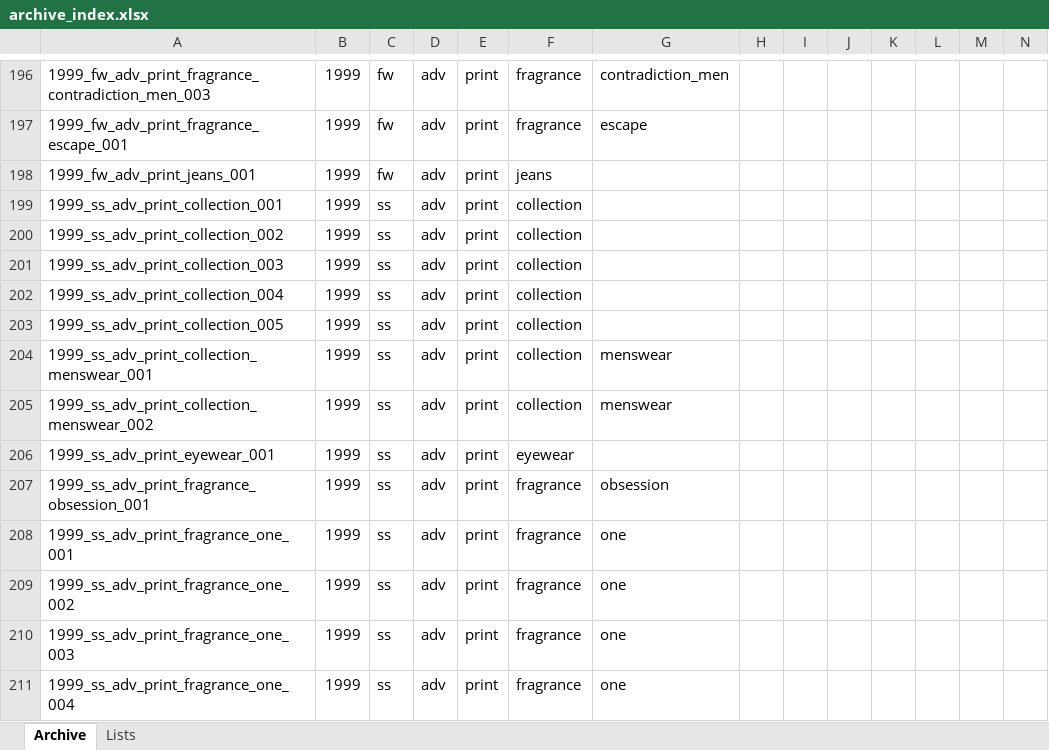
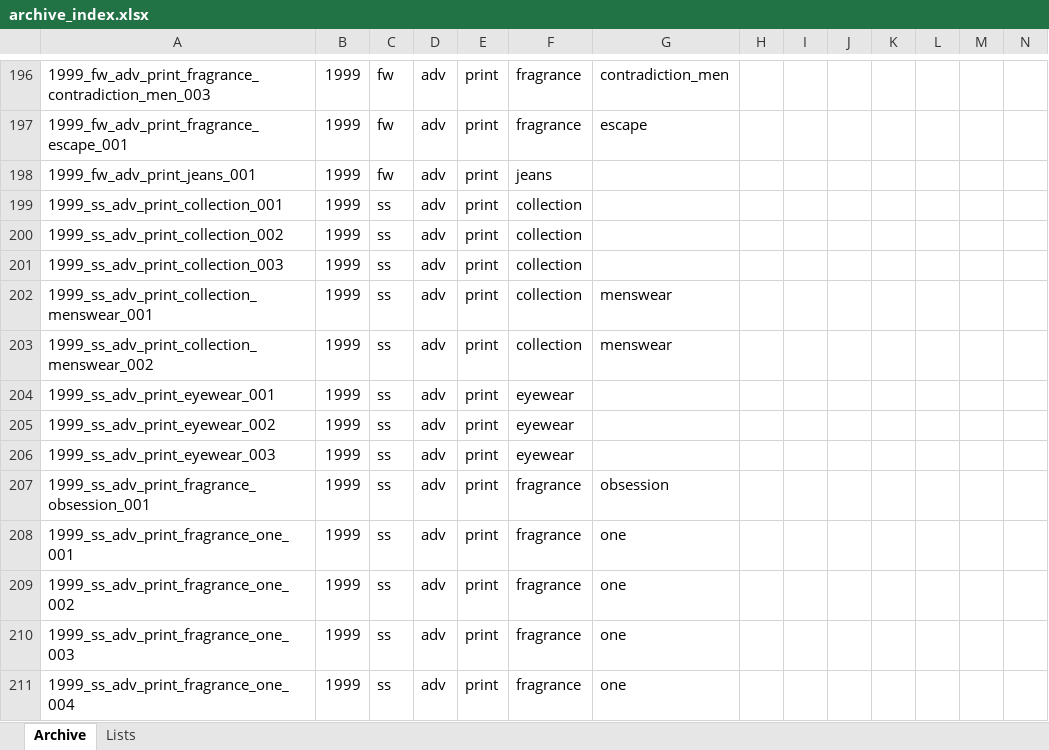
Before and after one commit to 12630at/calvinklein-archive, an Excel workbook: archive_index.xlsx, sheet Archive, drawn as a sheet; only a part is shown, gaps mark what is left out; values as stored, in another font and other column widths than the file's, no borders; removed rows and columns are numbered as before the commit, all else as after; rows hold the shown columns only; the diff names each change by its address in the sheet, - before the commit and + after, or states it on an @@ line.

```diff
--- a/archive_index.xlsx (sheet Archive)
+++ b/archive_index.xlsx (sheet Archive)
-row 202: 1999_ss_adv_print_collection_004 | 1999 | ss | adv | print | collection
-row 203: 1999_ss_adv_print_collection_005 | 1999 | ss | adv | print | collection
+row 205: 1999_ss_adv_print_eyewear_002 | 1999 | ss | adv | print | eyewear
+row 206: 1999_ss_adv_print_eyewear_003 | 1999 | ss | adv | print | eyewear
```
Also changed, not shown: 4 other files.
